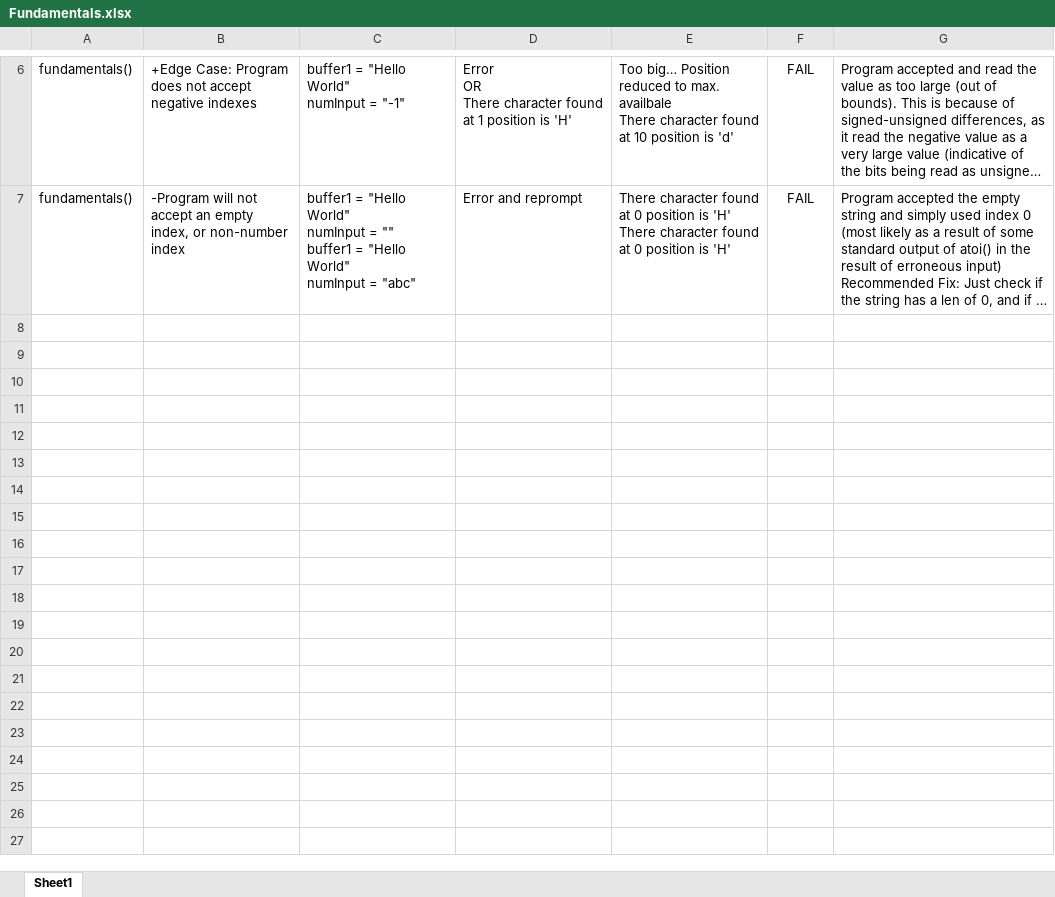
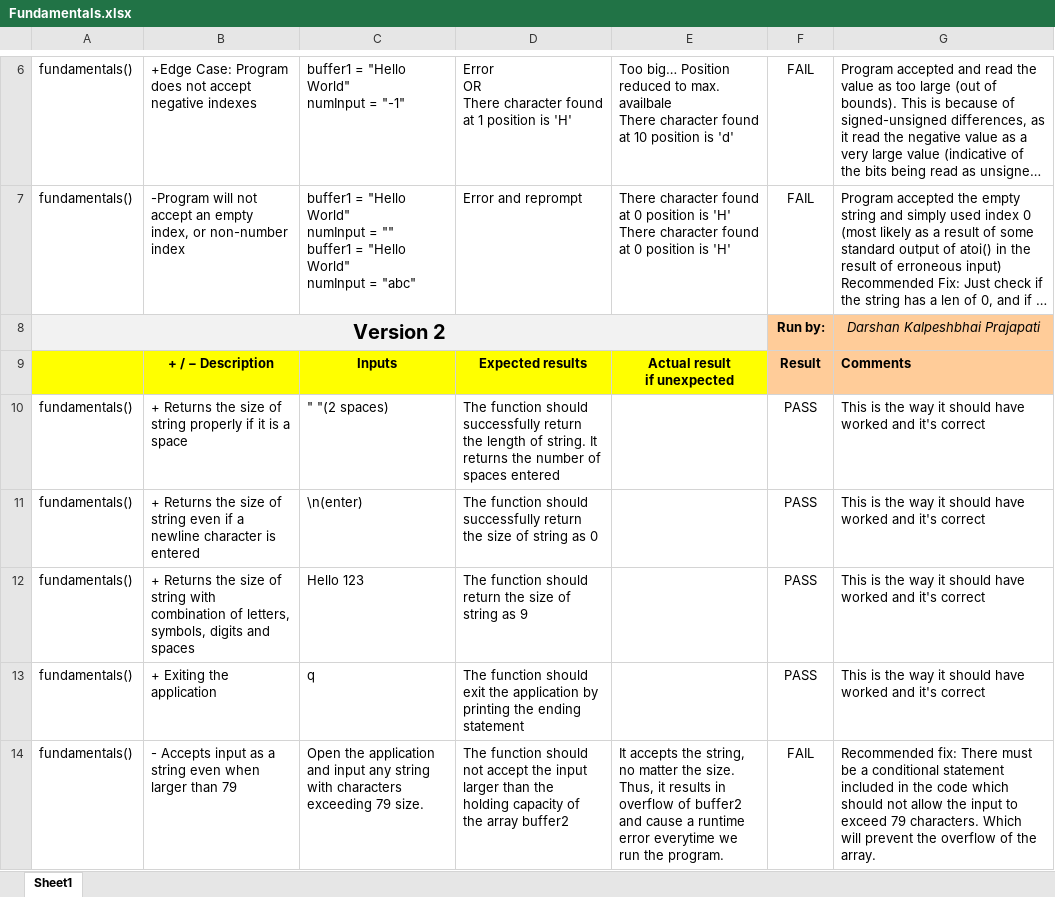
Before and after one commit to AndresSU23/Seneca-CPR-Final-Project-Team-7, an Excel workbook: Fundamentals.xlsx, sheet Sheet1, drawn as a sheet; only a part is shown, gaps mark what is left out; long unchanged cells end in …; values as stored, in another font and other column widths than the file's, no borders; conditional formats not drawn; ↵ is a line break in a cell; the diff names each change by its address in the sheet, - before the commit and + after, or states it on an @@ line.

Commit message:
Fundamentals.xlsx

```diff
--- a/Fundamentals.xlsx (sheet Sheet1)
+++ b/Fundamentals.xlsx (sheet Sheet1)
+row 8: Version 2 |  |  |  |  | Run by: | Darshan Kalpeshbhai Prajapati
+row 9:  | + / − Description | Inputs | Expected results | Actual result ↵ if unexpected | Result | Comments
+row 10: fundamentals() | + Returns the size of string properly if it is a space | " "(2 spaces) | The function should successfully return the length of string. It returns the number of spaces entered |  | PASS | This is the way it should have worked and it's correct
+row 11: fundamentals() | + Returns the size of string even if a newline character is entered | \n(enter) | The function should successfully return the size of string as 0 |  | PASS | This is the way it should have worked and it's correct
+row 12: fundamentals() | + Returns the size of string with combination of letters, symbols, digits and spaces | Hello 123 | The function should return the size of string as 9 |  | PASS | This is the way it should have worked and it's correct
+row 13: fundamentals() | + Exiting the application | q | The function should exit the application by printing the ending statement |  | PASS | This is the way it should have worked and it's correct
+row 14: fundamentals() | - Accepts input as a string even when larger than 79 | Open the application and input any string with characters exceeding 79 size. | The function should not accept the input larger than the holding capacity of the array buffer2 | It accepts the string, no matter the size. Thus, it results in overflow of buffer2 and cause a runtime error everytime we run the program. | FAIL | Recommended fix: There must be a conditional statement included in the code which should not allow the input to exceed 79 characters. Which will prevent the overflow of the array.
```
